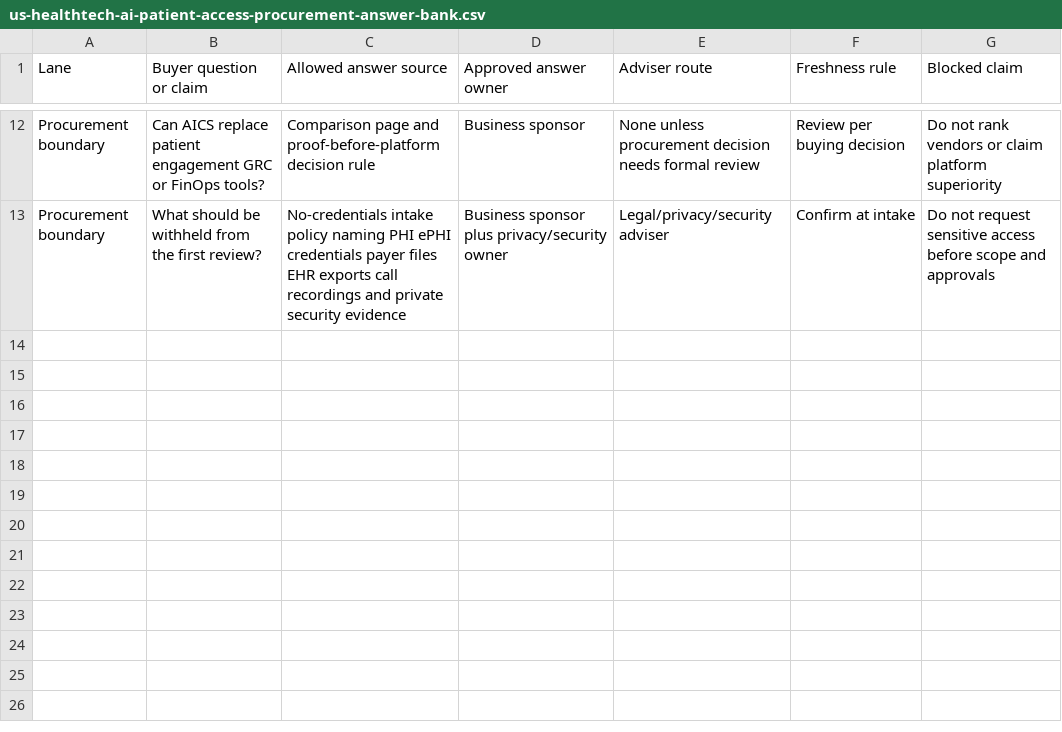
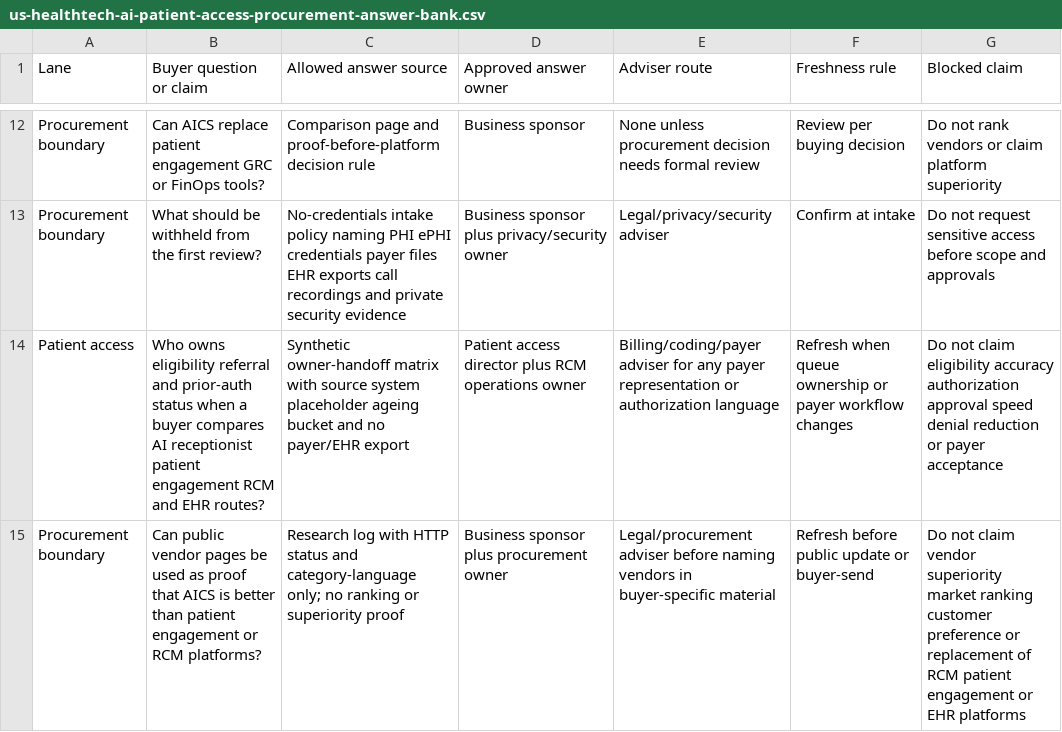
Before and after one commit to support-aicloudstrategist/support-aicloudstrategist.github.io, a CSV file: resources/us-healthtech-ai-patient-access-procurement-answer-bank/us-healthtech-ai-patient-access-procurement-answer-bank.csv, drawn as a sheet; only a part is shown, gaps mark what is left out.

Commit message:
Refresh healthtech procurement answer bank proof boundaries

```diff
--- a/resources/us-healthtech-ai-patient-access-procurement-answer-bank/us-healthtech-ai-patient-access-procurement-answer-bank.csv
+++ b/resources/us-healthtech-ai-patient-access-procurement-answer-bank/us-healthtech-ai-patient-access-procurement-answer-bank.csv
@@ -13 +13,3 @@ Procurement boundary,Can AICS replace patient engagement GRC or FinOps tools?,Co
 Procurement boundary,What should be withheld from the first review?,No-credentials intake policy naming PHI ePHI credentials payer files EHR exports call recordings and private security evidence,Business sponsor plus privacy/security owner,Legal/privacy/security adviser,Confirm at intake,Do not request sensitive access before scope and approvals
+Patient access,Who owns eligibility referral and prior-auth status when a buyer compares AI receptionist patient engagement RCM and EHR routes?,Synthetic owner-handoff matrix with source system placeholder ageing bucket and no payer/EHR export,Patient access director plus RCM operations owner,Billing/coding/payer adviser for any payer representation or authorization language,Refresh when queue ownership or payer workflow changes,Do not claim eligibility accuracy authorization approval speed denial reduction or payer acceptance
+Procurement boundary,Can public vendor pages be used as proof that AICS is better than patient engagement or RCM platforms?,Research log with HTTP status and category-language only; no ranking or superiority proof,Business sponsor plus procurement owner,Legal/procurement adviser before naming vendors in buyer-specific material,Refresh before public update or buyer-send,Do not claim vendor superiority market ranking customer preference or replacement of RCM patient engagement or EHR platforms
```
Also changed, not shown: 2 other files.
